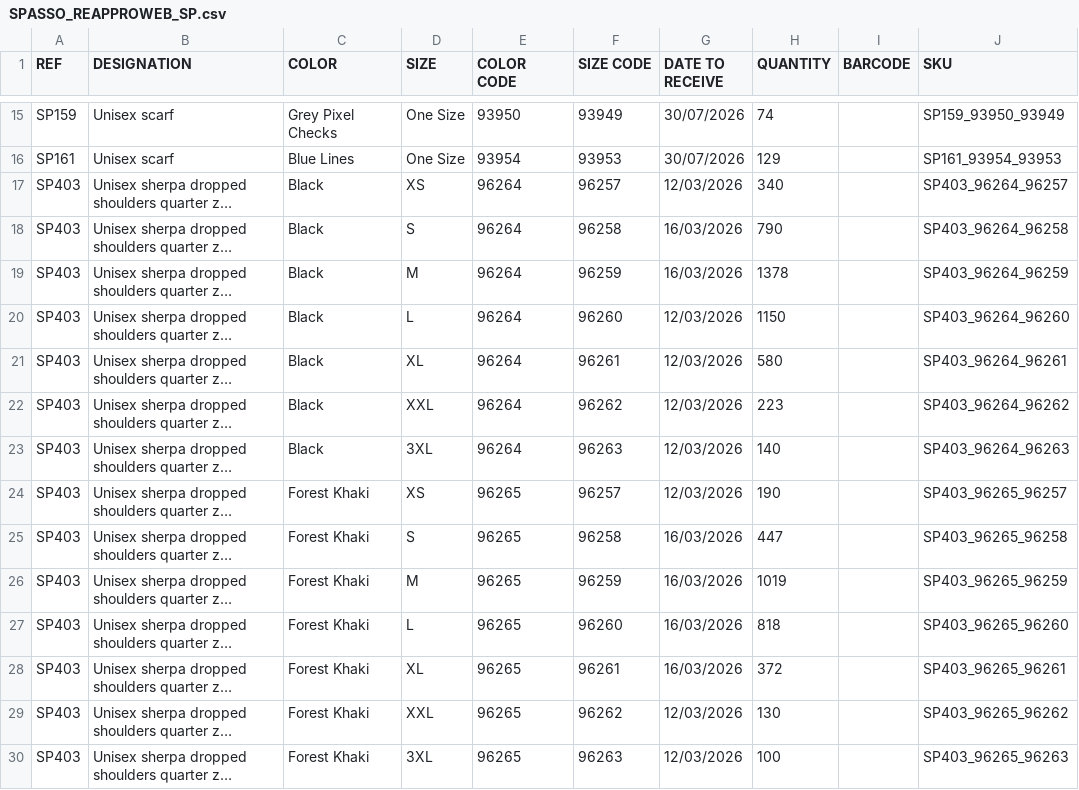
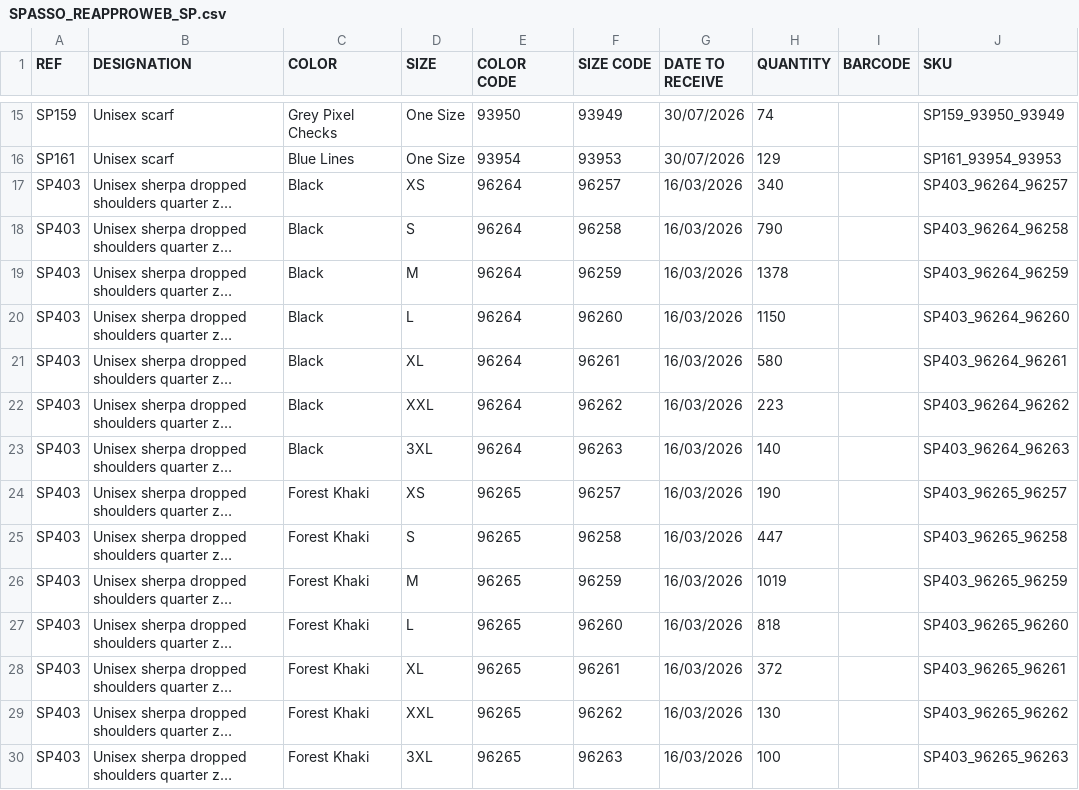
Before and after one commit to PerrinT31/Spasso, a CSV file: public/SPASSO_REAPPROWEB_SP.csv, drawn as a sheet; only a part is shown, gaps mark what is left out; long unchanged cells end in …; the diff covers the shown part only; the diff names each change by its address in the sheet, - before the commit and + after, or states it on an @@ line.

```diff
--- a/public/SPASSO_REAPPROWEB_SP.csv
+++ b/public/SPASSO_REAPPROWEB_SP.csv
-G17 (DATE TO RECEIVE): 12/03/2026
+G17 (DATE TO RECEIVE): 16/03/2026
-G20:G24 (DATE TO RECEIVE): 12/03/2026
+G20:G24 (DATE TO RECEIVE): 16/03/2026
-G29:G30 (DATE TO RECEIVE): 12/03/2026
+G29:G30 (DATE TO RECEIVE): 16/03/2026
```
Also changed, not shown: 9 added rows and 31 edited cells elsewhere in this file.
